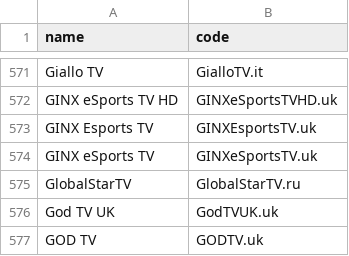
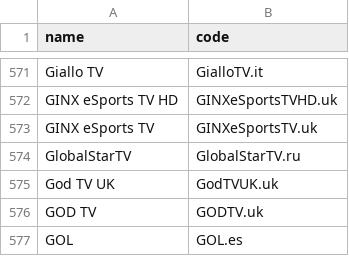
Before and after one commit to iptv-org/epg, a CSV file: codes.csv, drawn as a sheet; only a part is shown, gaps mark what is left out; the shorter side is filled out with more unchanged rows; the diff names each change by its address in the sheet, - before the commit and + after, or states it on an @@ line.

Commit message:
Update codes.csv

```diff
--- a/codes.csv
+++ b/codes.csv
-row 573: GINX Esports TV | GINXEsportsTV.uk
```
